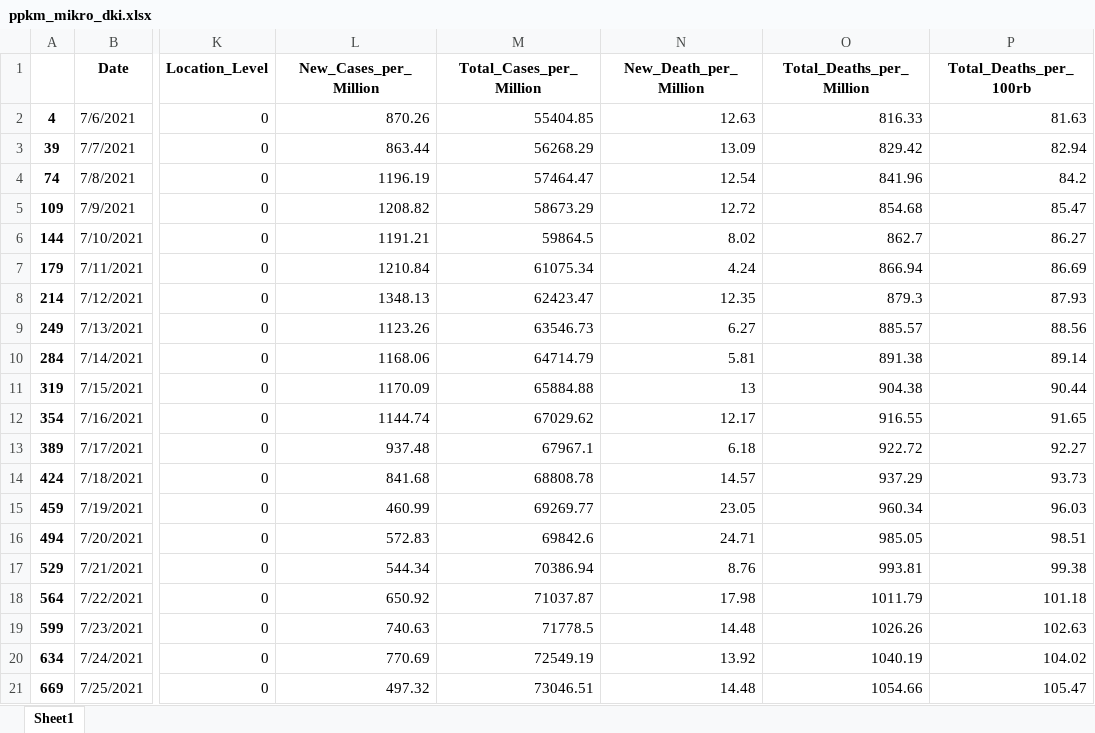
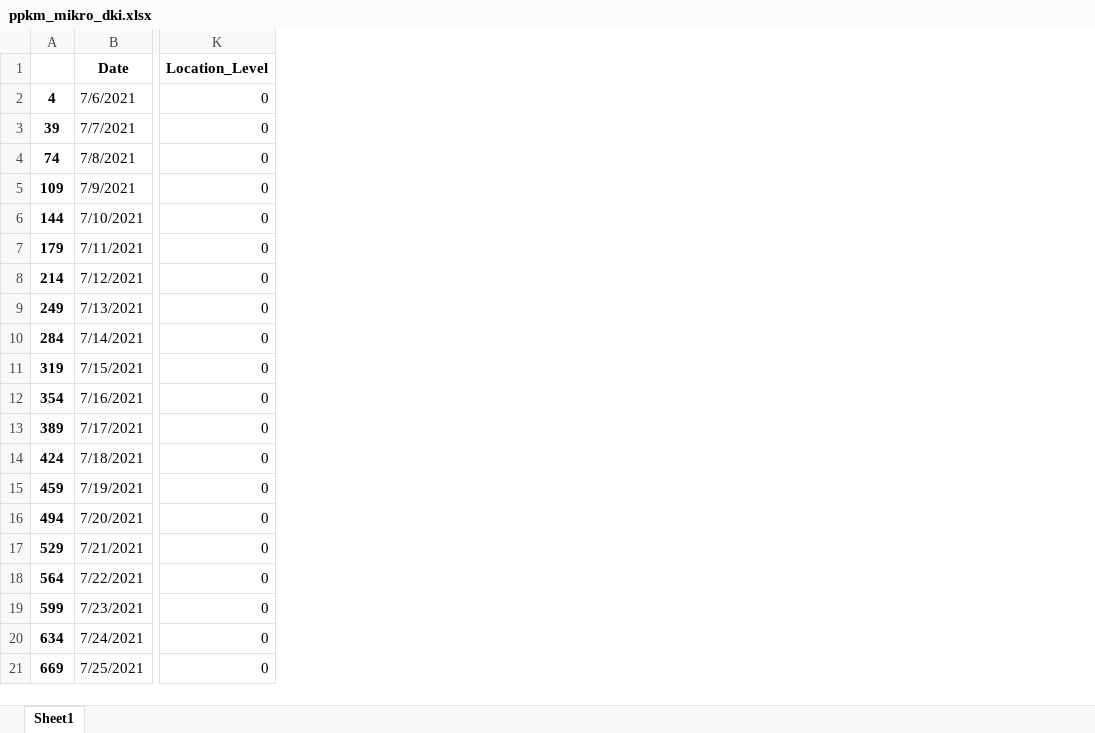
Before and after one commit to Bachtiar21/PPKM-Covid-Analysis, an Excel workbook: Covid/ppkm_mikro_dki.xlsx, sheet Sheet1, drawn as a sheet; only a part is shown, gaps mark what is left out; values as stored, in another font and other column widths than the file's, no borders; the diff names each change by its address in the sheet, - before the commit and + after, or states it on an @@ line.

```diff
--- a/Covid/ppkm_mikro_dki.xlsx (sheet Sheet1)
+++ b/Covid/ppkm_mikro_dki.xlsx (sheet Sheet1)
-column L (New_Cases_per_Million), rows 2-21: 870.26 | 863.44 | 1196.19 | 1208.82 | 1191.21 | 1210.84 | 1348.13 | 1123.26 | 1168.06 | 1170.09 | 1144.74 | 937.48 | 841.68 | 460.99 | 572.83 | 544.34 | 650.92 | 740.63 | 770.69 | 497.32
-column M (Total_Cases_per_Million), rows 2-21: 55404.85 | 56268.29 | 57464.47 | 58673.29 | 59864.5 | 61075.34 | 62423.47 | 63546.73 | 64714.79 | 65884.88 | 67029.62 | 67967.1 | 68808.78 | 69269.77 | 69842.6 | 70386.94 | 71037.87 | 71778.5 | 72549.19 | 73046.51
-column N (New_Death_per_Million), rows 2-21: 12.63 | 13.09 | 12.54 | 12.72 | 8.02 | 4.24 | 12.35 | 6.27 | 5.81 | 13 | 12.17 | 6.18 | 14.57 | 23.05 | 24.71 | 8.76 | 17.98 | 14.48 | 13.92 | 14.48
-column O (Total_Deaths_per_Million), rows 2-21: 816.33 | 829.42 | 841.96 | 854.68 | 862.7 | 866.94 | 879.3 | 885.57 | 891.38 | 904.38 | 916.55 | 922.72 | 937.29 | 960.34 | 985.05 | 993.81 | 1011.79 | 1026.26 | 1040.19 | 1054.66
-column P (Total_Deaths_per_100rb), rows 2-21: 81.63 | 82.94 | 84.2 | 85.47 | 86.27 | 86.69 | 87.93 | 88.56 | 89.14 | 90.44 | 91.65 | 92.27 | 93.73 | 96.03 | 98.51 | 99.38 | 101.18 | 102.63 | 104.02 | 105.47
```
Also changed, not shown: 12 other files.
